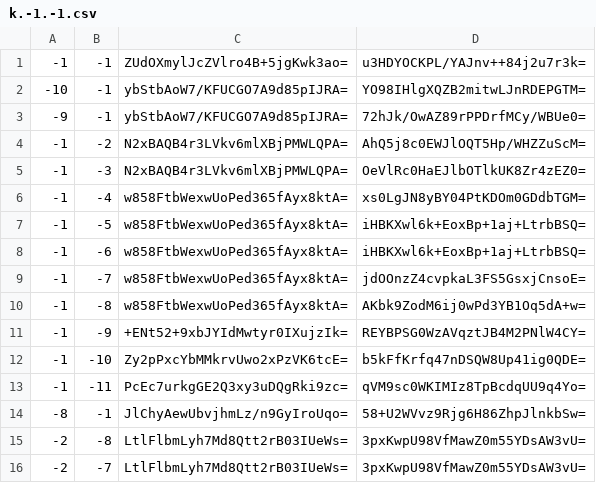
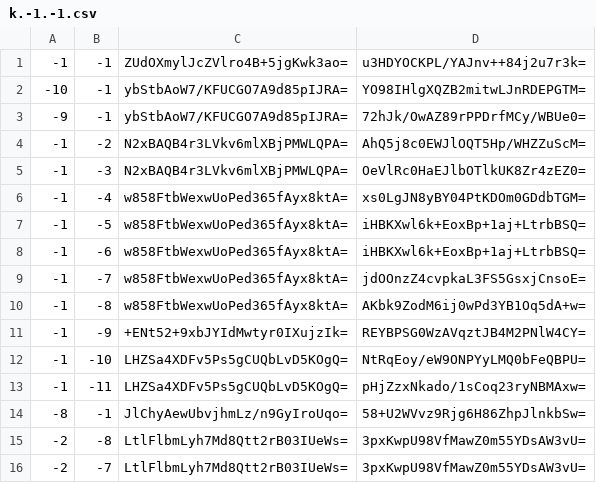
Before and after one commit to Brehtyn/brentyns.com-pipeline, a CSV file: unmined/tiles/zoom.-2/metadata/k.-1.-1.csv, drawn as a sheet.

```diff
--- a/unmined/tiles/zoom.-2/metadata/k.-1.-1.csv
+++ b/unmined/tiles/zoom.-2/metadata/k.-1.-1.csv
@@ -11,4 +11,4 @@
 -1,-9,+ENt52+9xbJYIdMwtyr0IXujzIk=,REYBPSG0WzAVqztJB4M2PNlW4CY=
--1,-10,Zy2pPxcYbMMkrvUwo2xPzVK6tcE=,b5kFfKrfq47nDSQW8Up41ig0QDE=
--1,-11,PcEc7urkgGE2Q3xy3uDQgRki9zc=,qVM9sc0WKIMIz8TpBcdqUU9q4Yo=
+-1,-10,LHZSa4XDFv5Ps5gCUQbLvD5KOgQ=,NtRqEoy/eW9ONPYyLMQ0bFeQBPU=
+-1,-11,LHZSa4XDFv5Ps5gCUQbLvD5KOgQ=,pHjZzxNkado/1sCoq23ryNBMAxw=
 -8,-1,JlChyAewUbvjhmLz/n9GyIroUqo=,58+U2WVvz9Rjg6H86ZhpJlnkbSw=
```
Also changed, not shown: unmined/tiles/zoom.-1/metadata/k.-1.-1.csv, unmined/tiles/zoom.-1/metadata/k.0.-1.csv, 38 other files.
